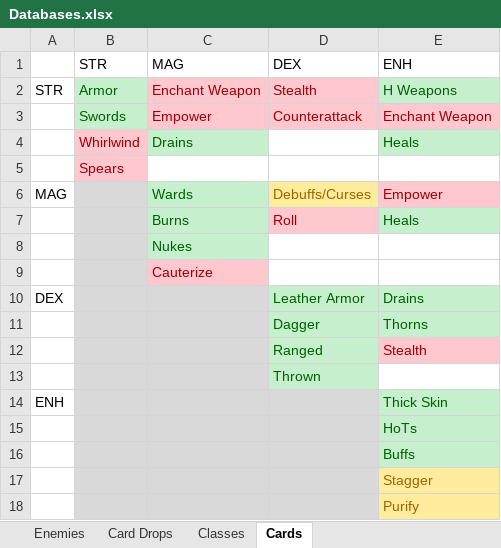
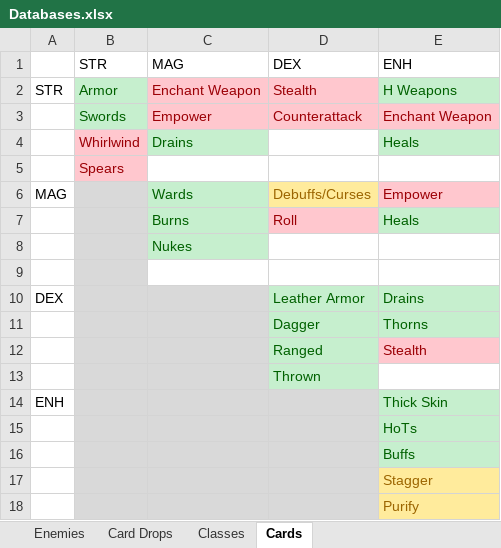
Before and after one commit to zacharydwaller/Dungeon-Decks, an Excel workbook: Assets/ScriptableObjects/Databases/Databases.xlsx, sheet Cards, drawn as a sheet; values as stored, in another font and other column widths than the file's, no borders; the diff names each change by its address in the sheet, - before the commit and + after, or states it on an @@ line.

Commit message:
Added special card ideas

```diff
--- a/Assets/ScriptableObjects/Databases/Databases.xlsx (sheet Cards)
+++ b/Assets/ScriptableObjects/Databases/Databases.xlsx (sheet Cards)
-C9 (MAG): Cauterize
+C9 (MAG): (empty)
-C9 fill: #FFC7CE
+C9 fill: none
```
Also changed, not shown: sheet Classes.
